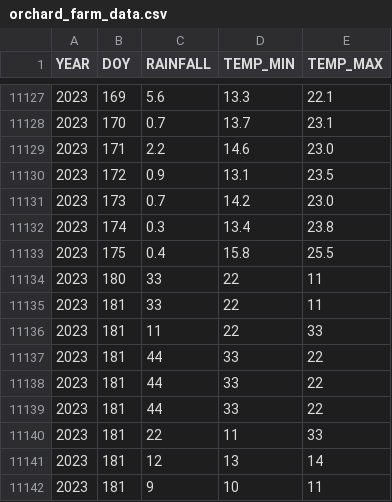
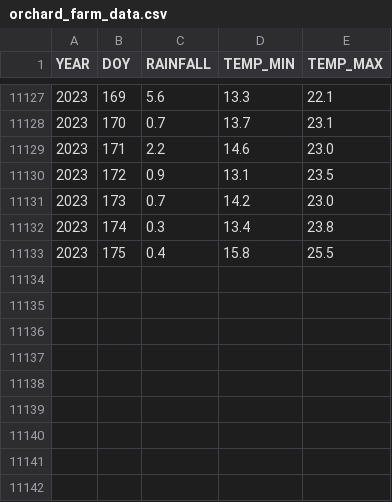
Before and after one commit to AlfredA93/orchard-farm-weather, a CSV file: orchard_farm_data.csv, drawn as a sheet; only a part is shown, gaps mark what is left out; the diff names each change by its address in the sheet, - before the commit and + after, or states it on an @@ line.

Commit message:
Clear all data created by testing from .csv

```diff
--- a/orchard_farm_data.csv
+++ b/orchard_farm_data.csv
-row 11134: 2023 | 180 | 33 | 22 | 11
-row 11135: 2023 | 181 | 33 | 22 | 11
-row 11136: 2023 | 181 | 11 | 22 | 33
-row 11137: 2023 | 181 | 44 | 33 | 22
-row 11138: 2023 | 181 | 44 | 33 | 22
-row 11139: 2023 | 181 | 44 | 33 | 22
-row 11140: 2023 | 181 | 22 | 11 | 33
-row 11141: 2023 | 181 | 12 | 13 | 14
-row 11142: 2023 | 181 | 9 | 10 | 11
```
